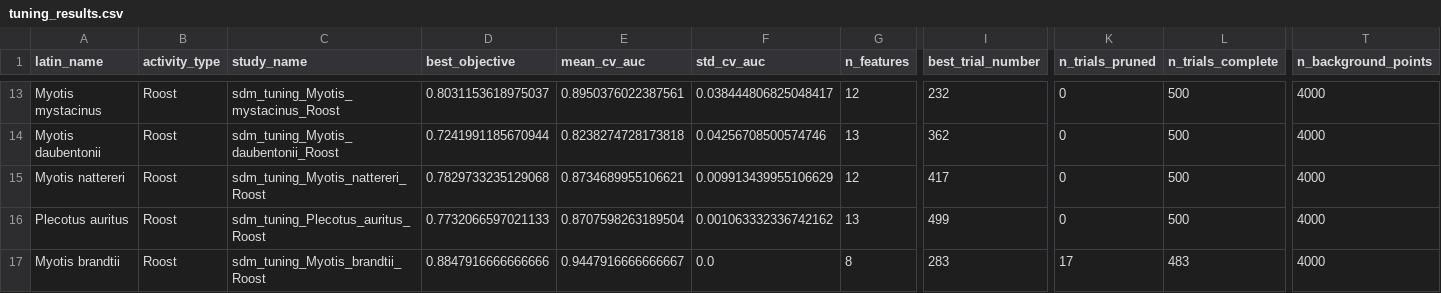
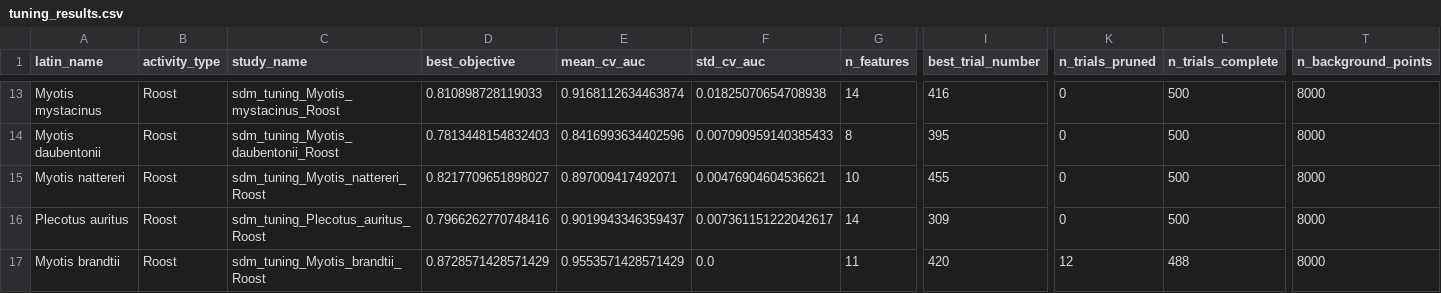
Before and after one commit to MatthewJWhittle/shefflied-bats, a CSV file: data/sdm_tuning/tuning_results.csv, drawn as a sheet; only a part is shown, gaps mark what is left out; the diff covers the shown part only; the diff names each change by its address in the sheet, - before the commit and + after, or states it on an @@ line.

Commit message:
train a new suite with background config

```diff
--- a/data/sdm_tuning/tuning_results.csv
+++ b/data/sdm_tuning/tuning_results.csv
-D13 (best_objective): 0.8031153618975037
+D13 (best_objective): 0.810898728119033
-E13 (mean_cv_auc): 0.8950376022387561
+E13 (mean_cv_auc): 0.9168112634463874
-F13 (std_cv_auc): 0.038444806825048417
+F13 (std_cv_auc): 0.01825070654708938
-G13 (n_features): 12
+G13 (n_features): 14
-I13 (best_trial_number): 232
+I13 (best_trial_number): 416
-T13:T17 (n_background_points): 4000
+T13:T17 (n_background_points): 8000
-D14 (best_objective): 0.7241991185670944
+D14 (best_objective): 0.7813448154832403
-E14 (mean_cv_auc): 0.8238274728173818
+E14 (mean_cv_auc): 0.8416993634402596
-F14 (std_cv_auc): 0.04256708500574746
+F14 (std_cv_auc): 0.007090959140385433
-G14 (n_features): 13
+G14 (n_features): 8
-I14 (best_trial_number): 362
+I14 (best_trial_number): 395
-D15 (best_objective): 0.7829733235129068
+D15 (best_objective): 0.8217709651898027
-E15 (mean_cv_auc): 0.8734689955106621
+E15 (mean_cv_auc): 0.897009417492071
-F15 (std_cv_auc): 0.009913439955106629
+F15 (std_cv_auc): 0.00476904604536621
-G15 (n_features): 12
+G15 (n_features): 10
-I15 (best_trial_number): 417
+I15 (best_trial_number): 455
-D16 (best_objective): 0.7732066597021133
+D16 (best_objective): 0.7966262770748416
-E16 (mean_cv_auc): 0.8707598263189504
+E16 (mean_cv_auc): 0.9019943346359437
-F16 (std_cv_auc): 0.001063332336742162
+F16 (std_cv_auc): 0.007361151222042617
-G16 (n_features): 13
+G16 (n_features): 14
-I16 (best_trial_number): 499
+I16 (best_trial_number): 309
-D17 (best_objective): 0.8847916666666666
+D17 (best_objective): 0.8728571428571429
-E17 (mean_cv_auc): 0.9447916666666667
+E17 (mean_cv_auc): 0.9553571428571429
-G17 (n_features): 8
+G17 (n_features): 11
-I17 (best_trial_number): 283
+I17 (best_trial_number): 420
-K17 (n_trials_pruned): 17
+K17 (n_trials_pruned): 12
-L17 (n_trials_complete): 483
+L17 (n_trials_complete): 488
```
Also changed, not shown: 77 edited cells elsewhere in this file, 44 other files.
